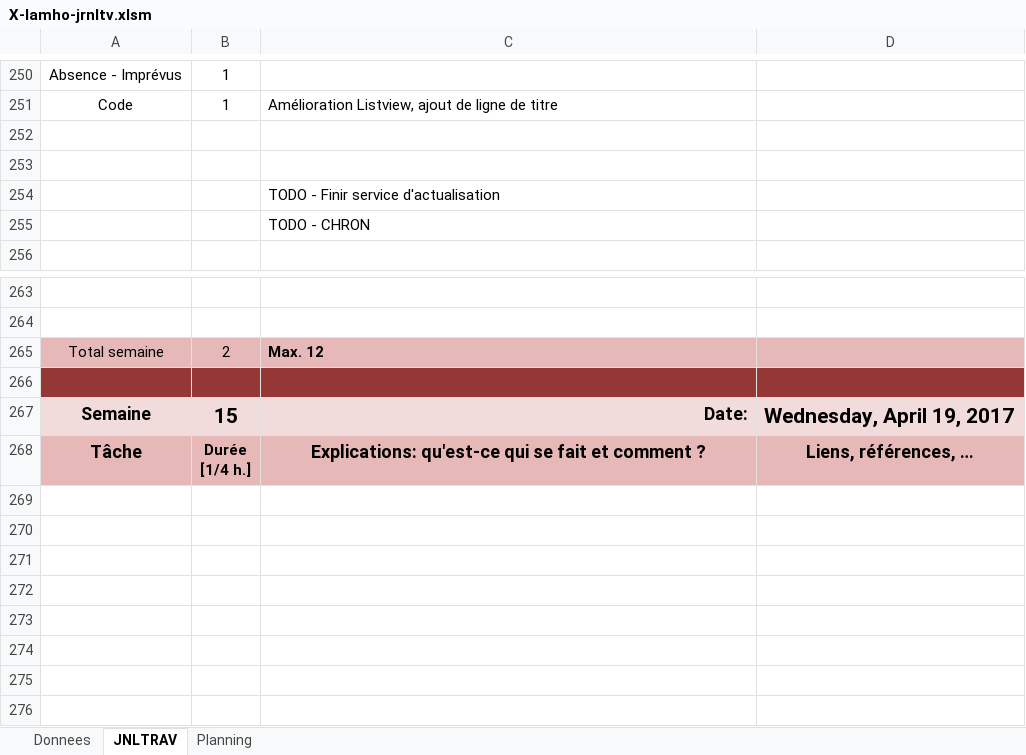
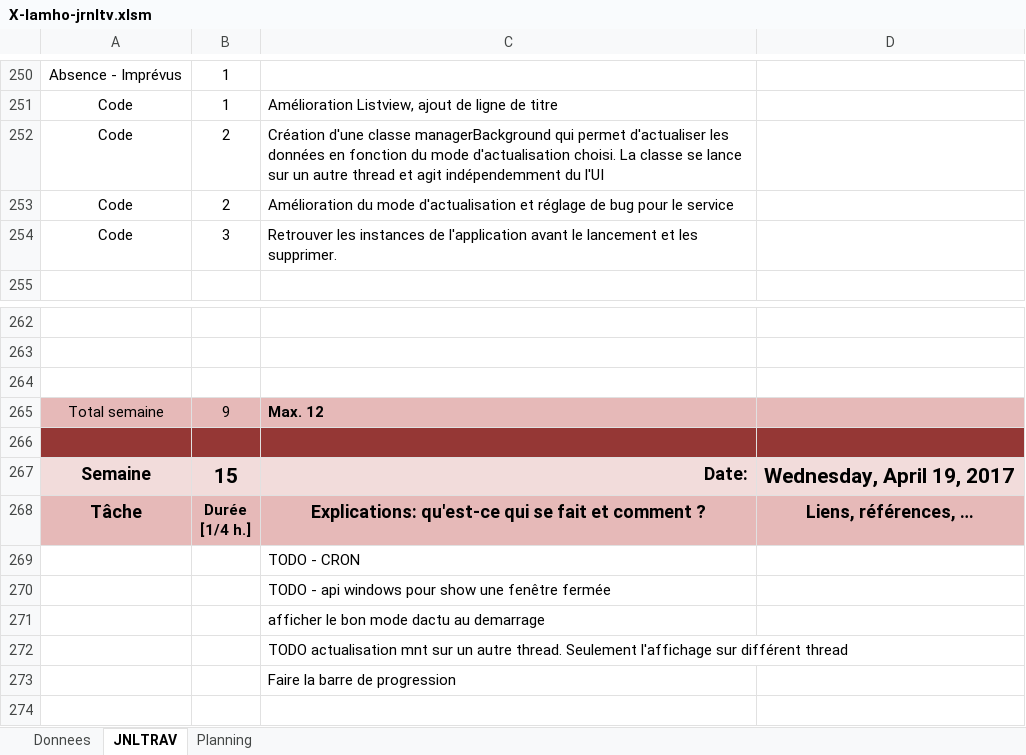
Before and after one commit to LarryLamEtml/SmartTheausorus, an Excel workbook: X-lamho-jrnltv.xlsm, sheet JNLTRAV, drawn as a sheet; only a part is shown, gaps mark what is left out; the shorter side is filled out with more unchanged rows; values as stored, in another font and other column widths than the file's, no borders; charts and pictures not drawn; removed rows and columns are numbered as before the commit, all else as after; the diff names each change by its address in the sheet, - before the commit and + after, or states it on an @@ line.

```diff
--- a/X-lamho-jrnltv.xlsm (sheet JNLTRAV)
+++ b/X-lamho-jrnltv.xlsm (sheet JNLTRAV)
-row 252: (empty)
+row 252: Code | 2 | Création d'une classe managerBackground qui permet d'actualiser les données en fonction du mode d'actualisation choisi. La classe se lance sur un autre thread et agit indépendemment du l'UI
-row 253: (empty)
+row 253: Code | 2 | Amélioration du mode d'actualisation et réglage de bug pour le service
-row 254:  |  | TODO - Finir service d'actualisation
-row 255:  |  | TODO - CHRON
+row 254: Code | 3 | Retrouver les instances de l'application avant le lancement et les supprimer.
+row 264: (empty)
-B265: 2
+B265: 9
-C269: (empty)
+C269: TODO - CRON
-C270: (empty)
+C270: TODO - api windows pour show une fenêtre fermée
-C271: (empty)
+C271: afficher le bon mode dactu au demarrage
-C272: (empty)
+C272: TODO actualisation mnt sur un autre thread. Seulement l'affichage sur différent thread
-C273: (empty)
+C273: Faire la barre de progression
```
Also changed, not shown: 40 other files.
